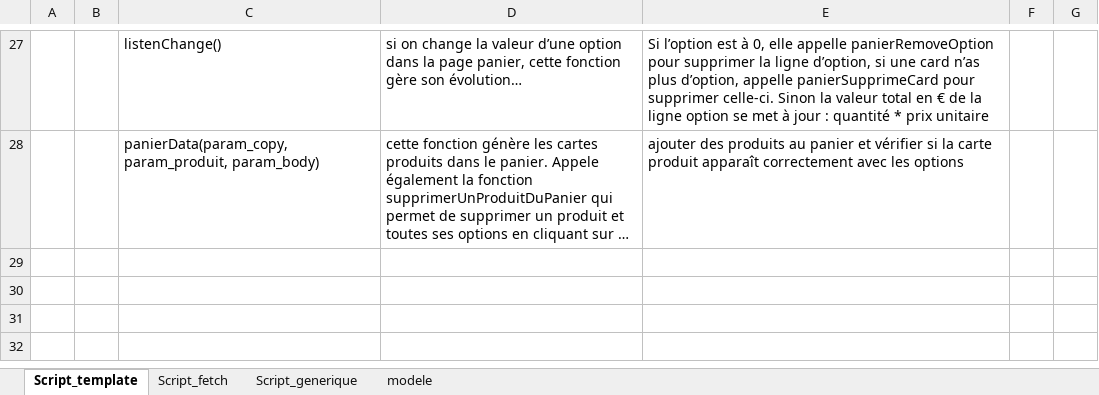
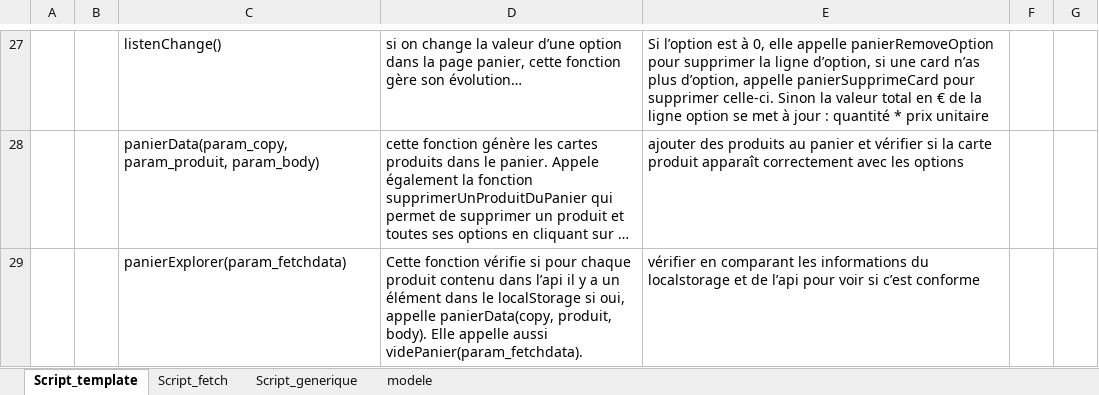
Before and after one commit to JF-Cotza/JosephCotza_5_31082021, an Excel workbook: Soutenance/Plan de tests.xlsx, sheet Script_template, drawn as a sheet; only a part is shown, gaps mark what is left out; long unchanged cells end in …; values as stored, in another font and other column widths than the file's, no borders; the diff names each change by its address in the sheet, - before the commit and + after, or states it on an @@ line.

```diff
--- a/Soutenance/Plan de tests.xlsx (sheet Script_template)
+++ b/Soutenance/Plan de tests.xlsx (sheet Script_template)
+row 29:  |  | panierExplorer(param_fetchdata) | Cette fonction vérifie si pour chaque produit contenu dans l’api il y a un élément dans le localStorage si oui, appelle panierData(copy, produit, body). Elle appelle aussi videPanier(param_fetchdata). | vérifier en comparant les informations du localstorage et de l’api pour voir si c’est conforme
```
Also changed, not shown: 3 other files.
